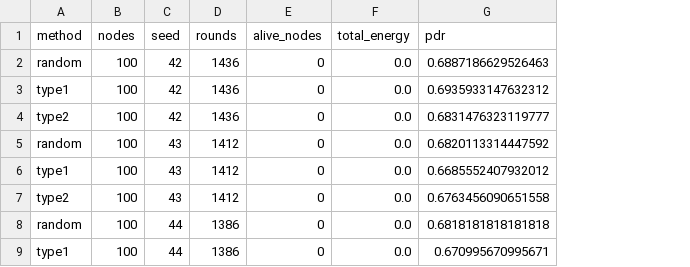
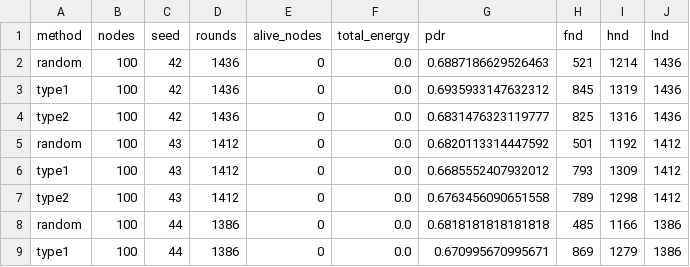
Before and after one commit to iamaylin/FuzzyWSN-Project, a CSV file: results/experiment_results.csv, drawn as a sheet; only a part is shown; the diff names each change by its address in the sheet, - before the commit and + after, or states it on an @@ line.

Commit message:
Add technical report and final experiment results

```diff
--- a/results/experiment_results.csv
+++ b/results/experiment_results.csv
+column H (fnd), rows 2-9: 521 | 845 | 825 | 501 | 793 | 789 | 485 | 869
+column I (hnd), rows 2-9: 1214 | 1319 | 1316 | 1192 | 1309 | 1298 | 1166 | 1279
+column J (lnd), rows 2-9: 1436 | 1436 | 1436 | 1412 | 1412 | 1412 | 1386 | 1386
```
Also changed, not shown: 3 other files.
